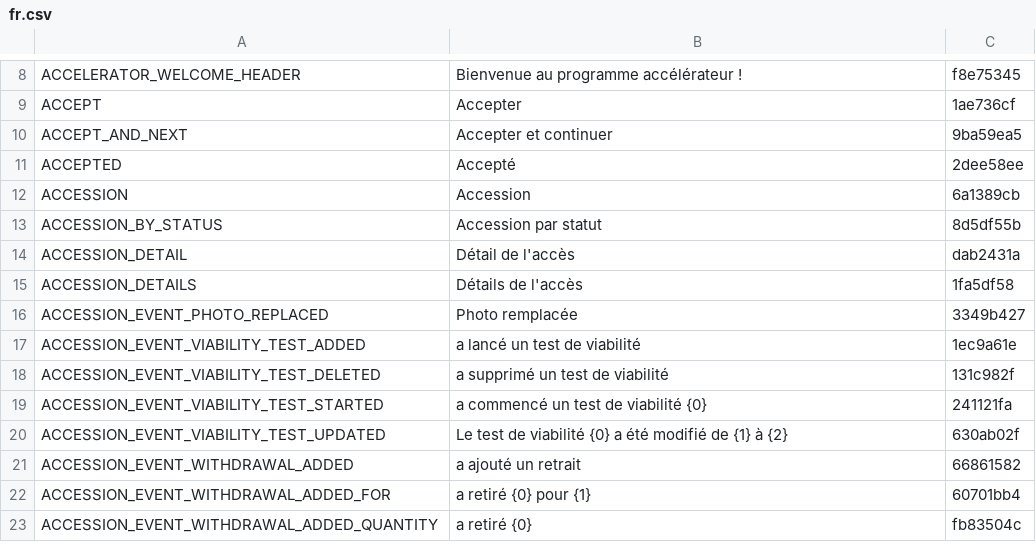
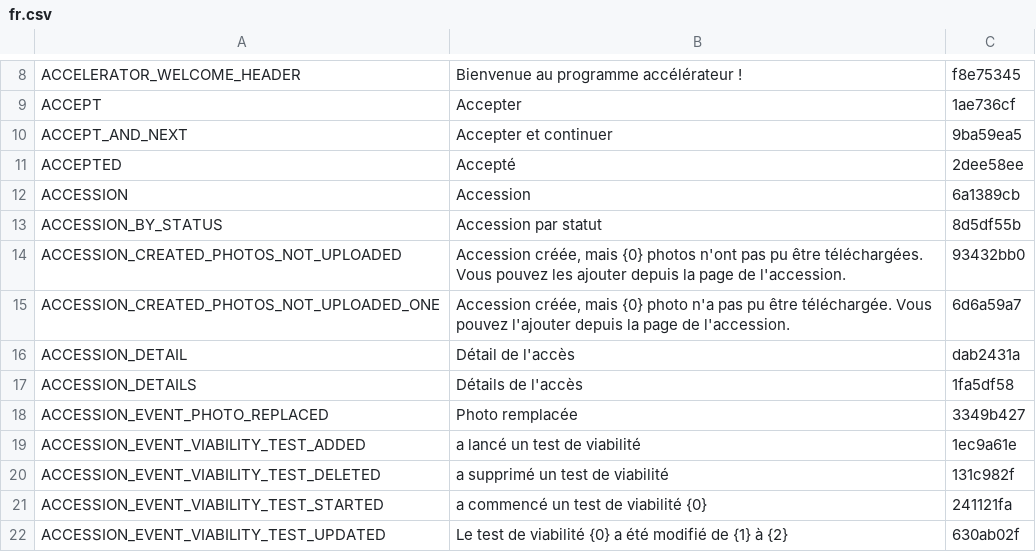
Before and after one commit to terraware/terraware-web, a CSV file: src/strings/csv/fr.csv, drawn as a sheet; only a part is shown, gaps mark what is left out; the shorter side is filled out with more unchanged rows.

Commit message:
Extend accession create view component test (#6586)
* Extend accession create view component test

* Remove old comments and add translations

```diff
--- a/src/strings/csv/fr.csv
+++ b/src/strings/csv/fr.csv
@@ -13,2 +13,4 @@ ACCESSION,Accession,6a1389cb
 ACCESSION_BY_STATUS,Accession par statut,8d5df55b
+ACCESSION_CREATED_PHOTOS_NOT_UPLOADED,"Accession créée, mais {0} photos n'ont pas pu être téléchargées. Vous pouvez les ajouter depuis la page de l'accession.",93432bb0
+ACCESSION_CREATED_PHOTOS_NOT_UPLOADED_ONE,"Accession créée, mais {0} photo n'a pas pu être téléchargée. Vous pouvez l'ajouter depuis la page de l'accession.",6d6a59a7
 ACCESSION_DETAIL,Détail de l'accès,dab2431a
```
Also changed, not shown: src/strings/csv/en.csv, src/strings/csv/es.csv, 3 other files.
